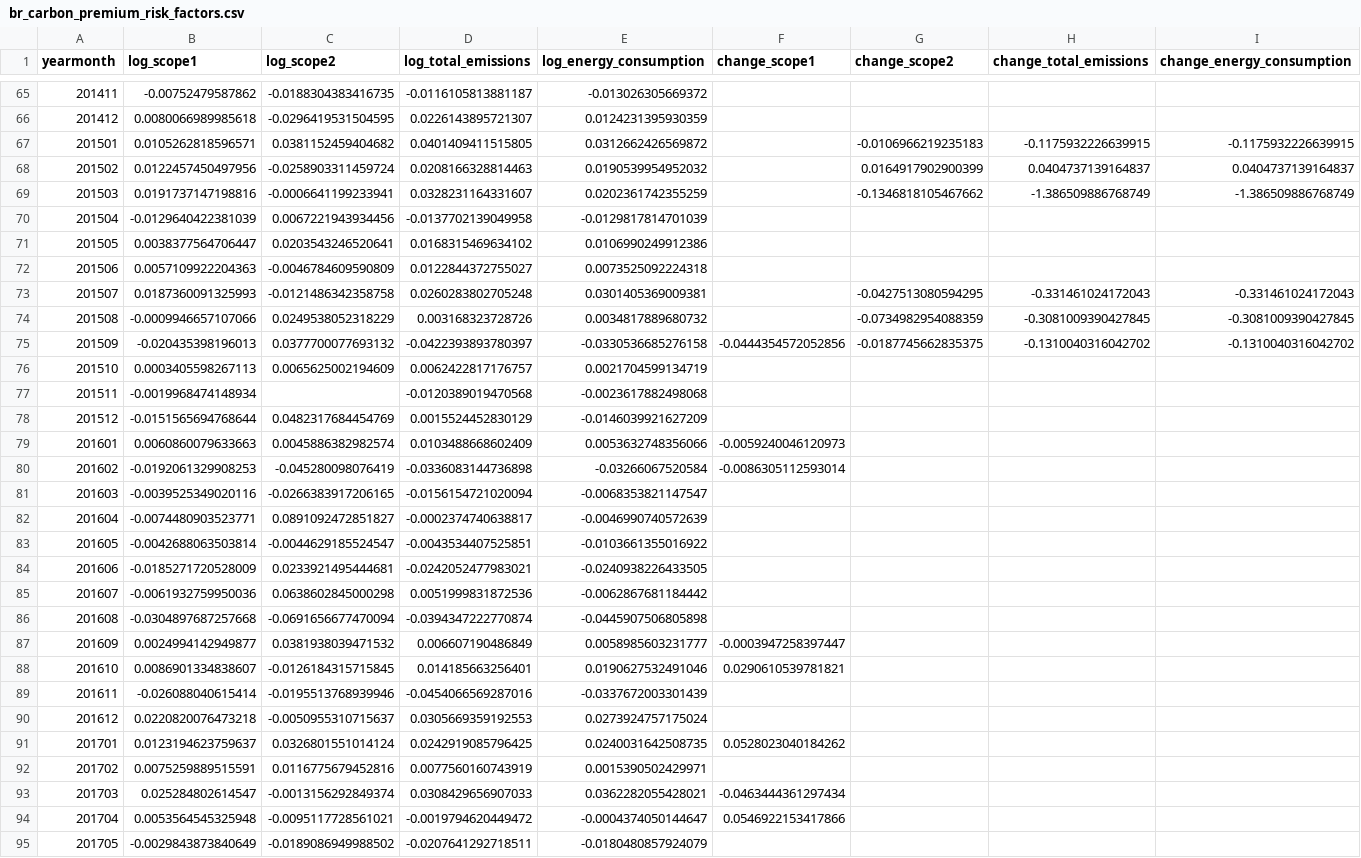
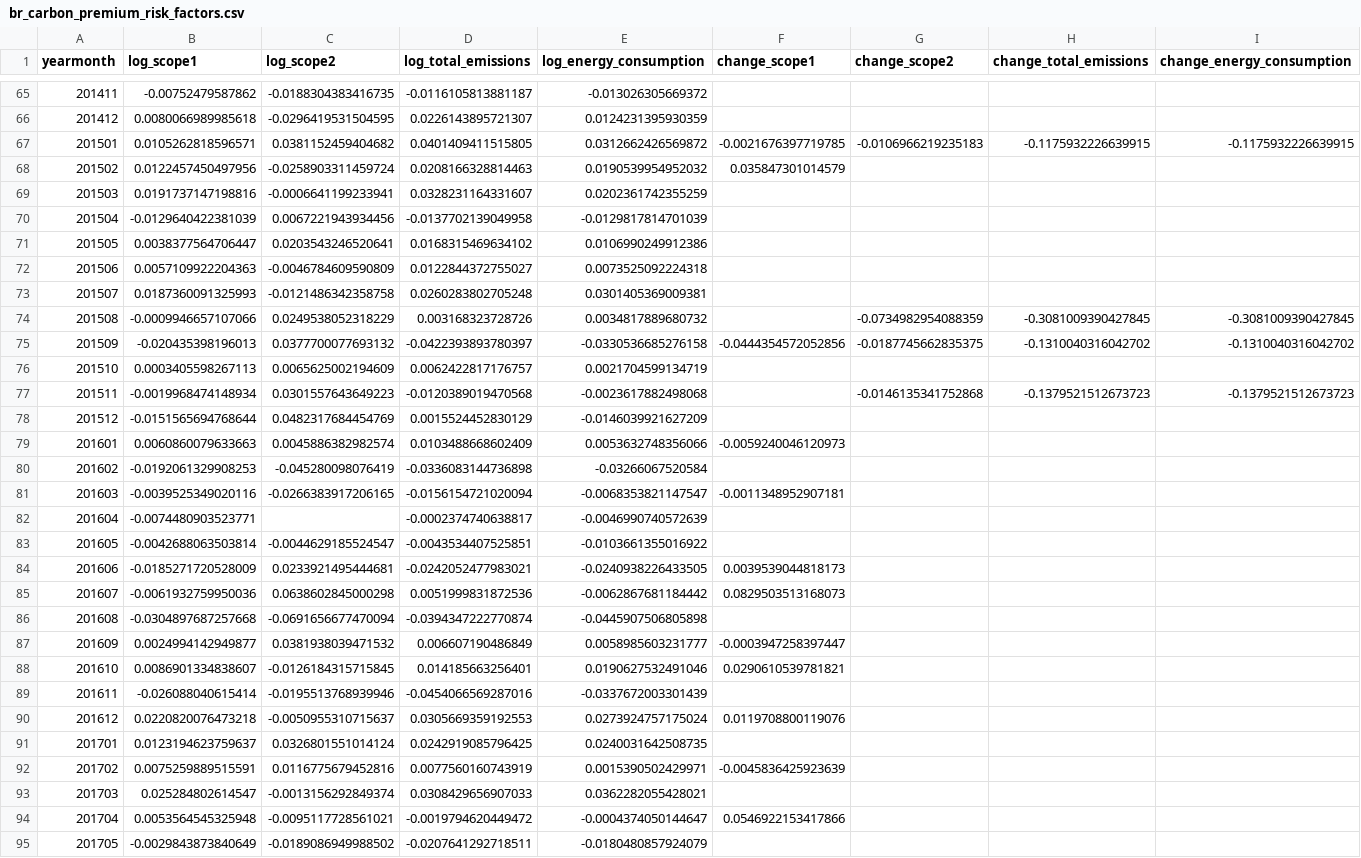
Before and after one commit to connorpn/cnolan-thesis, a CSV file: regression/regression variables/br_carbon_premium_risk_factors.csv, drawn as a sheet; only a part is shown, gaps mark what is left out; the diff covers the shown part only; the diff names each change by its address in the sheet, - before the commit and + after, or states it on an @@ line.

```diff
--- a/regression/regression variables/br_carbon_premium_risk_factors.csv
+++ b/regression/regression variables/br_carbon_premium_risk_factors.csv
-F67 (change_scope1): (empty)
+F67 (change_scope1): -0.0021676397719785
-F68 (change_scope1): (empty)
+F68 (change_scope1): 0.035847301014579
-G68 (change_scope2): 0.0164917902900399
+G68 (change_scope2): (empty)
-H68 (change_total_emissions): 0.0404737139164837
+H68 (change_total_emissions): (empty)
-I68 (change_energy_consumption): 0.0404737139164837
+I68 (change_energy_consumption): (empty)
-G69 (change_scope2): -0.1346818105467662
+G69 (change_scope2): (empty)
-H69 (change_total_emissions): -1.386509886768749
+H69 (change_total_emissions): (empty)
-I69 (change_energy_consumption): -1.386509886768749
+I69 (change_energy_consumption): (empty)
-G73 (change_scope2): -0.0427513080594295
+G73 (change_scope2): (empty)
-H73 (change_total_emissions): -0.331461024172043
+H73 (change_total_emissions): (empty)
-I73 (change_energy_consumption): -0.331461024172043
+I73 (change_energy_consumption): (empty)
-C77 (log_scope2): (empty)
+C77 (log_scope2): 0.0301557643649223
-G77 (change_scope2): (empty)
+G77 (change_scope2): -0.0146135341752868
-H77 (change_total_emissions): (empty)
+H77 (change_total_emissions): -0.1379521512673723
-I77 (change_energy_consumption): (empty)
+I77 (change_energy_consumption): -0.1379521512673723
-F80 (change_scope1): -0.0086305112593014
+F80 (change_scope1): (empty)
-F81 (change_scope1): (empty)
+F81 (change_scope1): -0.0011348952907181
-C82 (log_scope2): 0.0891092472851827
+C82 (log_scope2): (empty)
-F84 (change_scope1): (empty)
+F84 (change_scope1): 0.0039539044818173
-F85 (change_scope1): (empty)
+F85 (change_scope1): 0.0829503513168073
-F90 (change_scope1): (empty)
+F90 (change_scope1): 0.0119708800119076
-F91 (change_scope1): 0.0528023040184262
+F91 (change_scope1): (empty)
-F92 (change_scope1): (empty)
+F92 (change_scope1): -0.0045836425923639
-F93 (change_scope1): -0.0463444361297434
+F93 (change_scope1): (empty)
```
Also changed, not shown: 21 edited cells elsewhere in this file, regression/regression outputs/bolton replications/br_carbon_premium_ts.csv, 17 other files.
